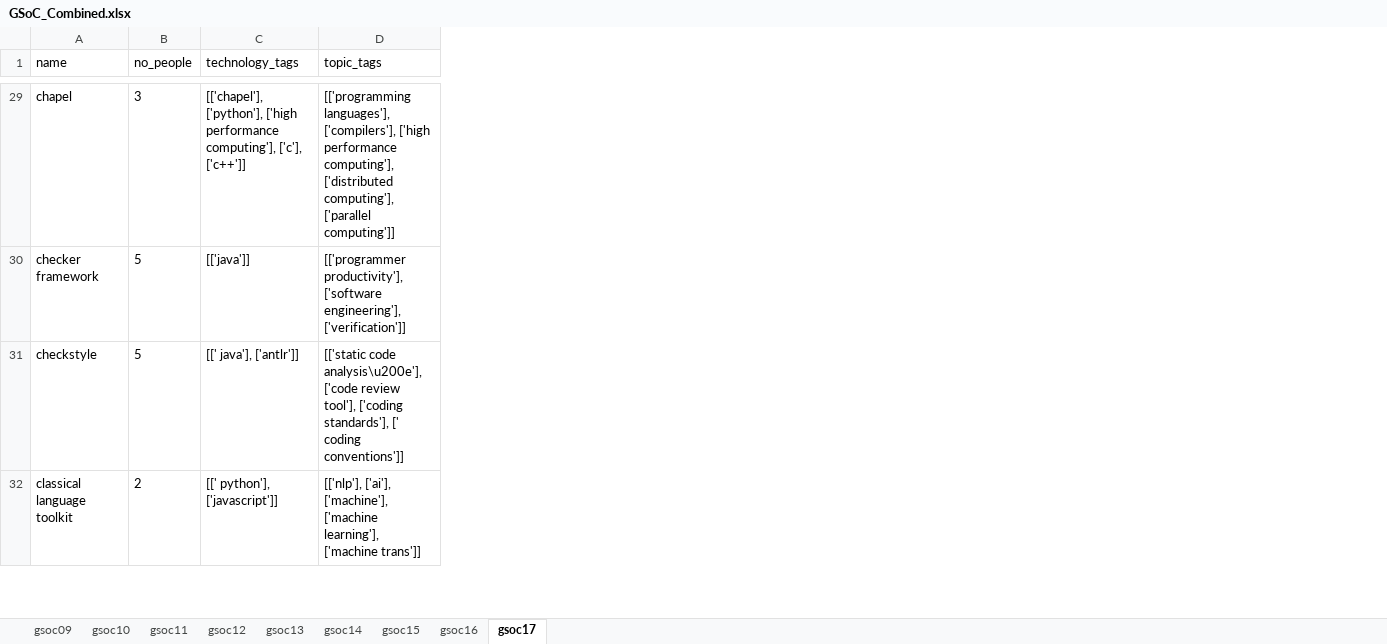
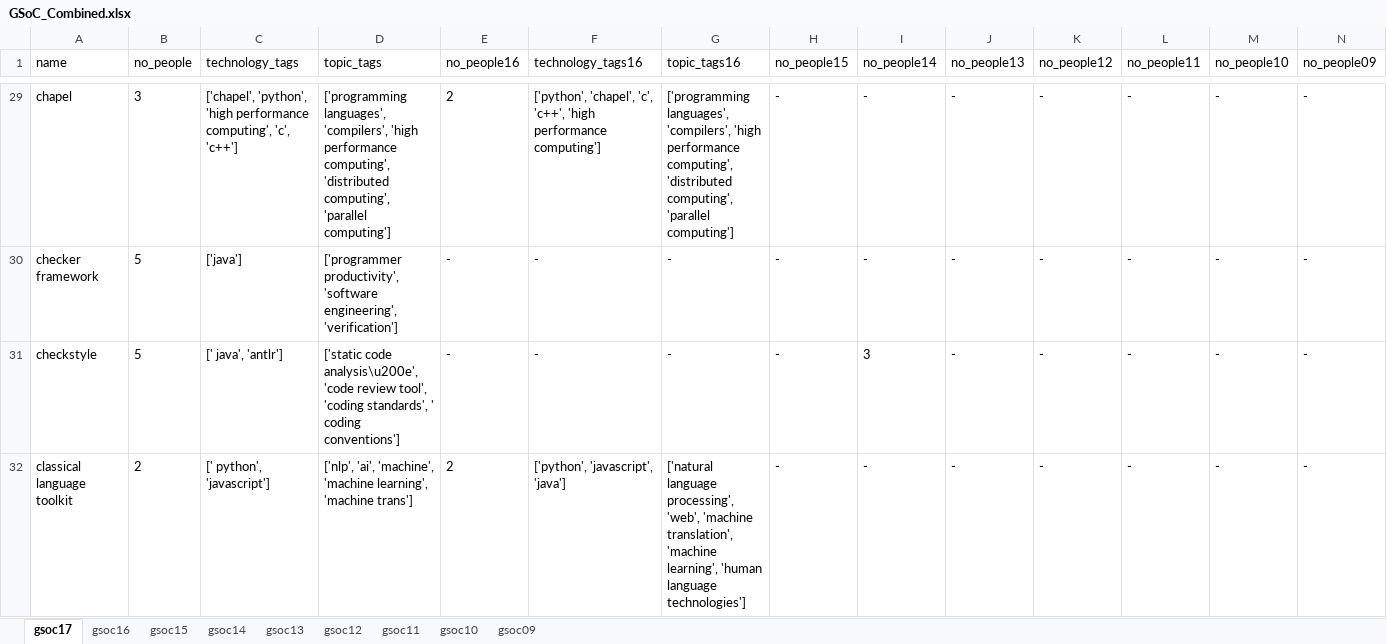
Before and after one commit to cheese-cracker/utility-scripts, an Excel workbook: GSoC-Data-Extractor/GSoC_Combined.xlsx, sheet gsoc17, drawn as a sheet; only a part is shown, gaps mark what is left out; values as stored, in another font and other column widths than the file's, no borders; the diff covers the shown part only; the diff names each change by its address in the sheet, - before the commit and + after, or states it on an @@ line.

Commit message:
Update: Excel Sheet and edit jsonExcelerate

```diff
--- a/GSoC-Data-Extractor/GSoC_Combined.xlsx (sheet gsoc17)
+++ b/GSoC-Data-Extractor/GSoC_Combined.xlsx (sheet gsoc17)
@@ sheet tab order changed: gsoc17 | gsoc16 | gsoc15 | gsoc14 | gsoc13 | gsoc12 | gsoc11 | gsoc10 | gsoc09 @@
+column E (no_people16), rows 29-32: 2 | - | - | 2
+column F (technology_tags16), rows 29-32: ['python', 'chapel', 'c', 'c++', 'high performance computing'] | - | - | ['python', 'javascript', 'java']
+column G (topic_tags16), rows 29-32: ['programming languages', 'compilers', 'high performance computing', 'distributed computing', 'parallel computing'] | - | - | ['natural language processing', 'web', 'machine translation', 'machine learning', 'human language technologies']
+column H (no_people15), rows 29-32: all -
+column I (no_people14), rows 29-32: - | - | 3 | -
+column J (no_people13), rows 29-32: all -
+column K (no_people12), rows 29-32: all -
+column L (no_people11), rows 29-32: all -
+column M (no_people10), rows 29-32: all -
+column N (no_people09), rows 29-32: all -
-C29 (technology_tags): [['chapel'], ['python'], ['high performance computing'], ['c'], ['c++']]
+C29 (technology_tags): ['chapel', 'python', 'high performance computing', 'c', 'c++']
-D29 (topic_tags): [['programming languages'], ['compilers'], ['high performance computing'], ['distributed computing'], ['parallel computing']]
+D29 (topic_tags): ['programming languages', 'compilers', 'high performance computing', 'distributed computing', 'parallel computing']
-C30 (technology_tags): [['java']]
+C30 (technology_tags): ['java']
-D30 (topic_tags): [['programmer productivity'], ['software engineering'], ['verification']]
+D30 (topic_tags): ['programmer productivity', 'software engineering', 'verification']
-C31 (technology_tags): [[' java'], ['antlr']]
+C31 (technology_tags): [' java', 'antlr']
-D31 (topic_tags): [['static code analysis\u200e'], ['code review tool'], ['coding standards'], [' coding conventions']]
+D31 (topic_tags): ['static code analysis\u200e', 'code review tool', 'coding standards', ' coding conventions']
-C32 (technology_tags): [[' python'], ['javascript']]
+C32 (technology_tags): [' python', 'javascript']
-D32 (topic_tags): [['nlp'], ['ai'], ['machine'], ['machine learning'], ['machine trans']]
+D32 (topic_tags): ['nlp', 'ai', 'machine', 'machine learning', 'machine trans']
```
Also changed, not shown: 394 edited cells elsewhere in this sheet, sheet gsoc16, sheet gsoc15, sheet gsoc09, sheet gsoc10, sheet gsoc13, sheet gsoc11, 2 more sheets, 1 other file.
